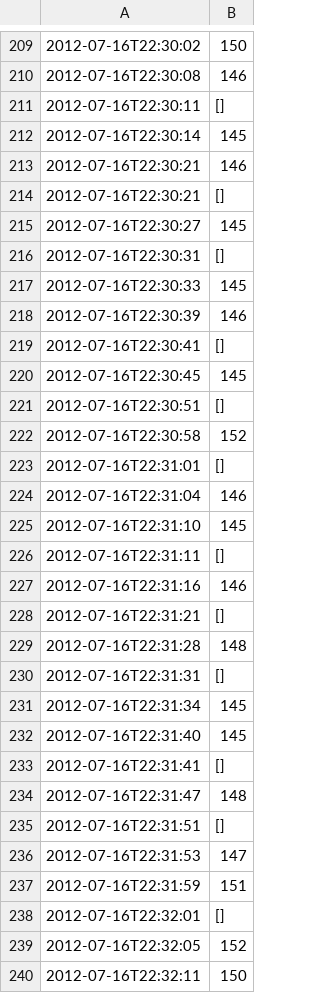
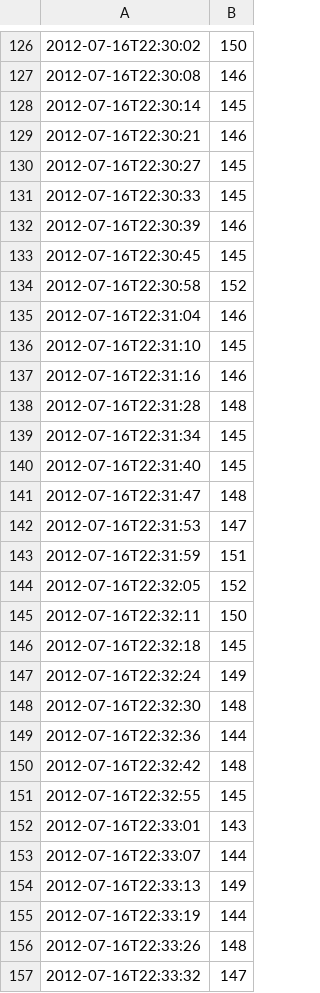
Before and after one commit to arachnegl/CC_Project, a CSV file: CC_Captures/data_clean/2012-07-16new.csv, drawn as a sheet; only a part is shown, gaps mark what is left out; the shorter side is filled out with more unchanged rows; the diff covers the shown part only.

Commit message:
clean files cleaner - null watts stripped out

```diff
--- a/CC_Captures/data_clean/2012-07-16new.csv
+++ b/CC_Captures/data_clean/2012-07-16new.csv
@@ -210,30 +127,18 @@
 2012-07-16T22:30:08,146
-2012-07-16T22:30:11,[]
 2012-07-16T22:30:14,145
 2012-07-16T22:30:21,146
-2012-07-16T22:30:21,[]
 2012-07-16T22:30:27,145
-2012-07-16T22:30:31,[]
 2012-07-16T22:30:33,145
 2012-07-16T22:30:39,146
-2012-07-16T22:30:41,[]
 2012-07-16T22:30:45,145
-2012-07-16T22:30:51,[]
 2012-07-16T22:30:58,152
-2012-07-16T22:31:01,[]
 2012-07-16T22:31:04,146
 2012-07-16T22:31:10,145
-2012-07-16T22:31:11,[]
 2012-07-16T22:31:16,146
-2012-07-16T22:31:21,[]
 2012-07-16T22:31:28,148
-2012-07-16T22:31:31,[]
 2012-07-16T22:31:34,145
 2012-07-16T22:31:40,145
-2012-07-16T22:31:41,[]
 2012-07-16T22:31:47,148
-2012-07-16T22:31:51,[]
 2012-07-16T22:31:53,147
 2012-07-16T22:31:59,151
-2012-07-16T22:32:01,[]
 2012-07-16T22:32:05,152
```
Also changed, not shown: 83 removed rows elsewhere in this file, 14 other files.
